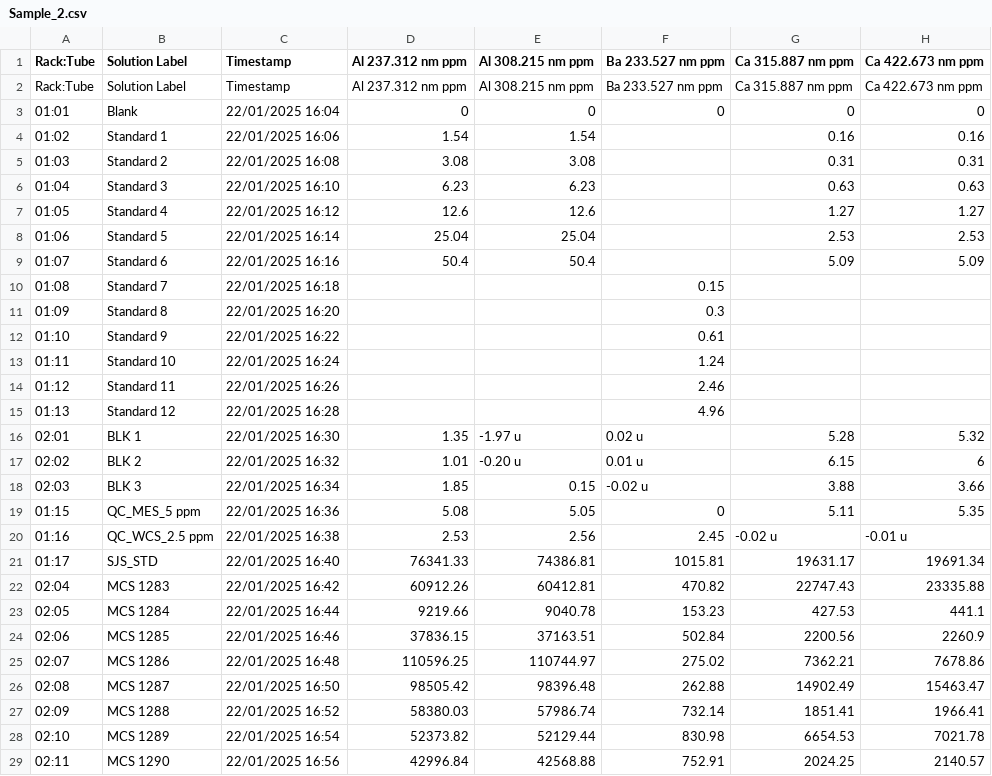
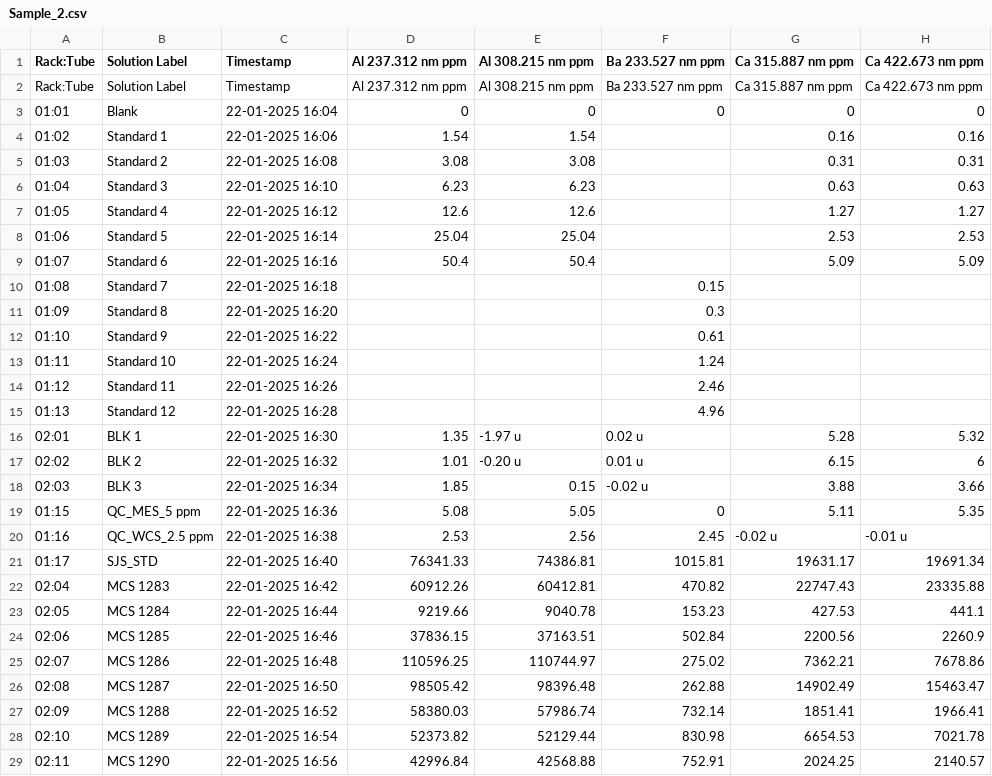
Before and after one commit to ShivaR004/AltCarbon, a CSV file: Backend/uploads/Sample_2.csv, drawn as a sheet; only a part is shown; the diff covers the shown part only; the diff names each change by its address in the sheet, - before the commit and + after, or states it on an @@ line.

```diff
--- a/Backend/uploads/Sample_2.csv
+++ b/Backend/uploads/Sample_2.csv
-C3 (Timestamp): 22/01/2025 16:04
+C3 (Timestamp): 22-01-2025 16:04
-C4 (Timestamp): 22/01/2025 16:06
+C4 (Timestamp): 22-01-2025 16:06
-C5 (Timestamp): 22/01/2025 16:08
+C5 (Timestamp): 22-01-2025 16:08
-C6 (Timestamp): 22/01/2025 16:10
+C6 (Timestamp): 22-01-2025 16:10
-C7 (Timestamp): 22/01/2025 16:12
+C7 (Timestamp): 22-01-2025 16:12
-C8 (Timestamp): 22/01/2025 16:14
+C8 (Timestamp): 22-01-2025 16:14
-C9 (Timestamp): 22/01/2025 16:16
+C9 (Timestamp): 22-01-2025 16:16
-C10 (Timestamp): 22/01/2025 16:18
+C10 (Timestamp): 22-01-2025 16:18
-C11 (Timestamp): 22/01/2025 16:20
+C11 (Timestamp): 22-01-2025 16:20
-C12 (Timestamp): 22/01/2025 16:22
+C12 (Timestamp): 22-01-2025 16:22
-C13 (Timestamp): 22/01/2025 16:24
+C13 (Timestamp): 22-01-2025 16:24
-C14 (Timestamp): 22/01/2025 16:26
+C14 (Timestamp): 22-01-2025 16:26
-C15 (Timestamp): 22/01/2025 16:28
+C15 (Timestamp): 22-01-2025 16:28
-C16 (Timestamp): 22/01/2025 16:30
+C16 (Timestamp): 22-01-2025 16:30
-C17 (Timestamp): 22/01/2025 16:32
+C17 (Timestamp): 22-01-2025 16:32
-C18 (Timestamp): 22/01/2025 16:34
+C18 (Timestamp): 22-01-2025 16:34
-C19 (Timestamp): 22/01/2025 16:36
+C19 (Timestamp): 22-01-2025 16:36
-C20 (Timestamp): 22/01/2025 16:38
+C20 (Timestamp): 22-01-2025 16:38
-C21 (Timestamp): 22/01/2025 16:40
+C21 (Timestamp): 22-01-2025 16:40
-C22 (Timestamp): 22/01/2025 16:42
+C22 (Timestamp): 22-01-2025 16:42
-C23 (Timestamp): 22/01/2025 16:44
+C23 (Timestamp): 22-01-2025 16:44
-C24 (Timestamp): 22/01/2025 16:46
+C24 (Timestamp): 22-01-2025 16:46
-C25 (Timestamp): 22/01/2025 16:48
+C25 (Timestamp): 22-01-2025 16:48
-C26 (Timestamp): 22/01/2025 16:50
+C26 (Timestamp): 22-01-2025 16:50
-C27 (Timestamp): 22/01/2025 16:52
+C27 (Timestamp): 22-01-2025 16:52
-C28 (Timestamp): 22/01/2025 16:54
+C28 (Timestamp): 22-01-2025 16:54
-C29 (Timestamp): 22/01/2025 16:56
+C29 (Timestamp): 22-01-2025 16:56
```
Also changed, not shown: 97 edited cells elsewhere in this file, 6 other files.
